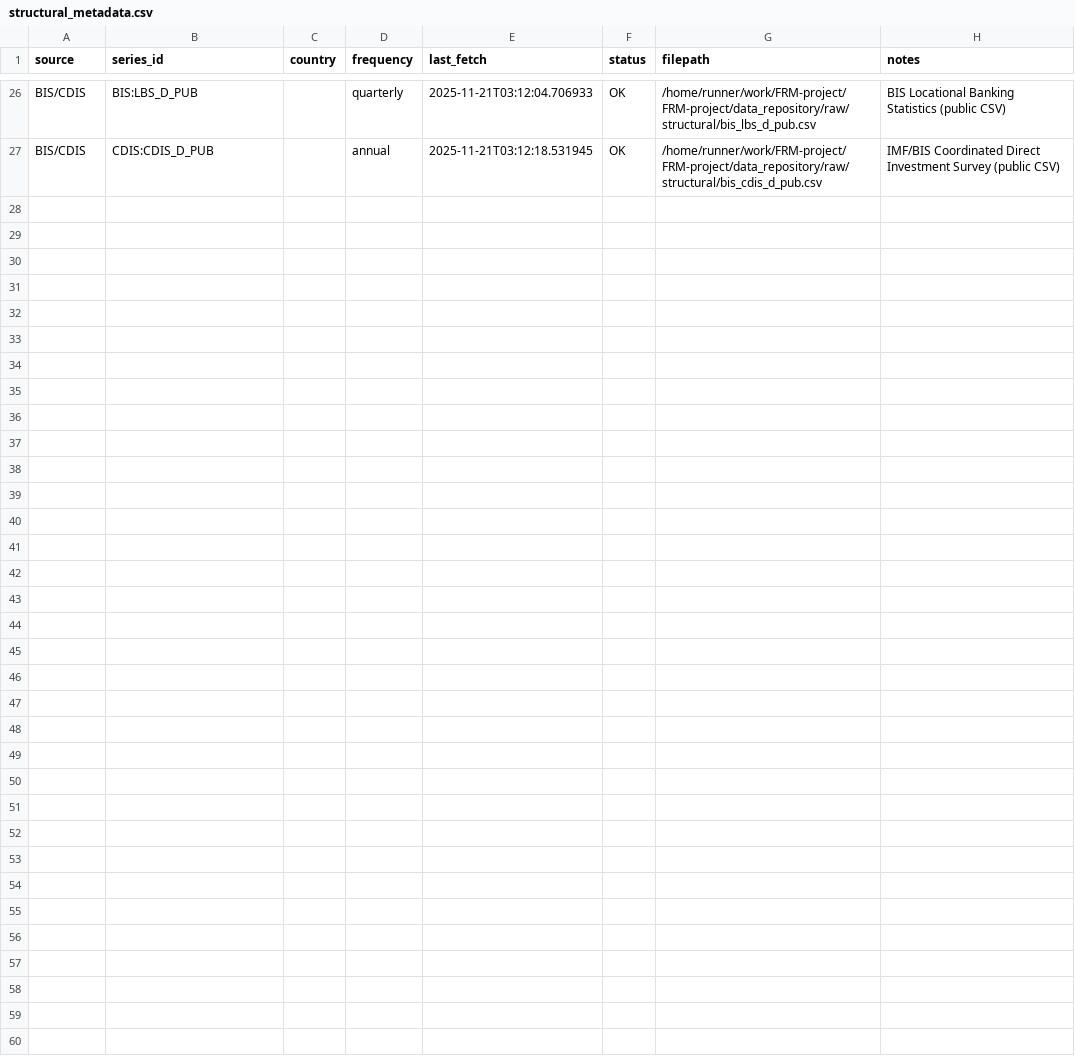
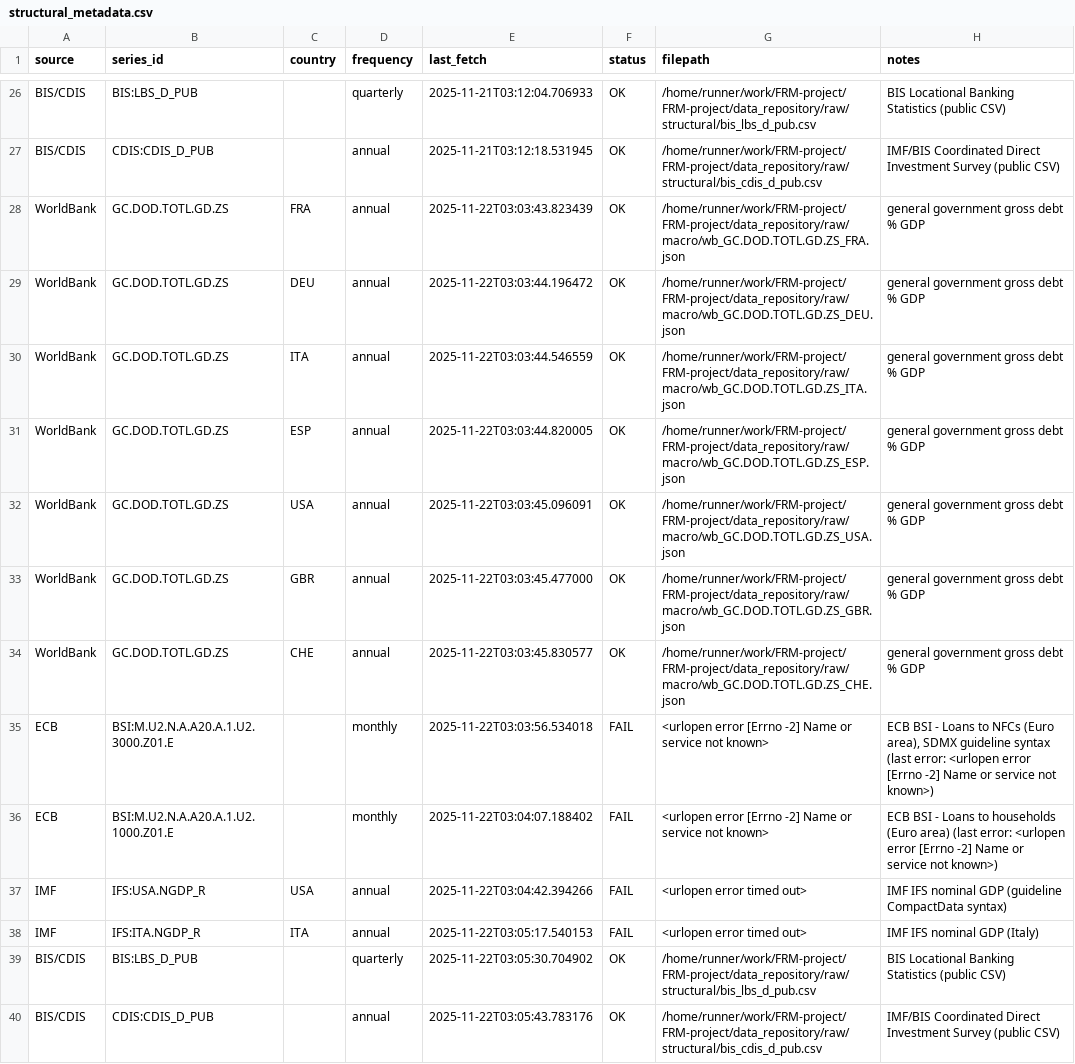
Before and after one commit to JohanSebastianBach94/FRM-project, a CSV file: data_repository/raw/structural/structural_metadata.csv, drawn as a sheet; only a part is shown, gaps mark what is left out.

```diff
--- a/data_repository/raw/structural/structural_metadata.csv
+++ b/data_repository/raw/structural/structural_metadata.csv
@@ -27 +27,14 @@ BIS/CDIS,BIS:LBS_D_PUB,,quarterly,2025-11-21T03:12:04.706933,OK,/home/runner/wor
 BIS/CDIS,CDIS:CDIS_D_PUB,,annual,2025-11-21T03:12:18.531945,OK,/home/runner/work/FRM-project/FRM-project/data_repository/raw/structural/bis_cdis_d_pub.csv,IMF/BIS Coordinated Direct Investment Survey (public CSV)
+WorldBank,GC.DOD.TOTL.GD.ZS,FRA,annual,2025-11-22T03:03:43.823439,OK,/home/runner/work/FRM-project/FRM-project/data_repository/raw/macro/wb_GC.DOD.TOTL.GD.ZS_FRA.json,general government gross debt % GDP
+WorldBank,GC.DOD.TOTL.GD.ZS,DEU,annual,2025-11-22T03:03:44.196472,OK,/home/runner/work/FRM-project/FRM-project/data_repository/raw/macro/wb_GC.DOD.TOTL.GD.ZS_DEU.json,general government gross debt % GDP
+WorldBank,GC.DOD.TOTL.GD.ZS,ITA,annual,2025-11-22T03:03:44.546559,OK,/home/runner/work/FRM-project/FRM-project/data_repository/raw/macro/wb_GC.DOD.TOTL.GD.ZS_ITA.json,general government gross debt % GDP
+WorldBank,GC.DOD.TOTL.GD.ZS,ESP,annual,2025-11-22T03:03:44.820005,OK,/home/runner/work/FRM-project/FRM-project/data_repository/raw/macro/wb_GC.DOD.TOTL.GD.ZS_ESP.json,general government gross debt % GDP
+WorldBank,GC.DOD.TOTL.GD.ZS,USA,annual,2025-11-22T03:03:45.096091,OK,/home/runner/work/FRM-project/FRM-project/data_repository/raw/macro/wb_GC.DOD.TOTL.GD.ZS_USA.json,general government gross debt % GDP
+WorldBank,GC.DOD.TOTL.GD.ZS,GBR,annual,2025-11-22T03:03:45.477000,OK,/home/runner/work/FRM-project/FRM-project/data_repository/raw/macro/wb_GC.DOD.TOTL.GD.ZS_GBR.json,general government gross debt % GDP
+WorldBank,GC.DOD.TOTL.GD.ZS,CHE,annual,2025-11-22T03:03:45.830577,OK,/home/runner/work/FRM-project/FRM-project/data_repository/raw/macro/wb_GC.DOD.TOTL.GD.ZS_CHE.json,general government gross debt % GDP
+ECB,BSI:M.U2.N.A.A20.A.1.U2.3000.Z01.E,,monthly,2025-11-22T03:03:56.534018,FAIL,<urlopen error [Errno -2] Name or service not known>,"ECB BSI - Loans to NFCs (Euro area), SDMX guideline syntax (last error: <urlopen error [Errno -2] Name or service not known>)"
+ECB,BSI:M.U2.N.A.A20.A.1.U2.1000.Z01.E,,monthly,2025-11-22T03:04:07.188402,FAIL,<urlopen error [Errno -2] Name or service not known>,ECB BSI - Loans to households (Euro area) (last error: <urlopen error [Errno -2] Name or service not known>)
+IMF,IFS:USA.NGDP_R,USA,annual,2025-11-22T03:04:42.394266,FAIL,<urlopen error timed out>,IMF IFS nominal GDP (guideline CompactData syntax)
+IMF,IFS:ITA.NGDP_R,ITA,annual,2025-11-22T03:05:17.540153,FAIL,<urlopen error timed out>,IMF IFS nominal GDP (Italy)
+BIS/CDIS,BIS:LBS_D_PUB,,quarterly,2025-11-22T03:05:30.704902,OK,/home/runner/work/FRM-project/FRM-project/data_repository/raw/structural/bis_lbs_d_pub.csv,BIS Locational Banking Statistics (public CSV)
+BIS/CDIS,CDIS:CDIS_D_PUB,,annual,2025-11-22T03:05:43.783176,OK,/home/runner/work/FRM-project/FRM-project/data_repository/raw/structural/bis_cdis_d_pub.csv,IMF/BIS Coordinated Direct Investment Survey (public CSV)
```
Also changed, not shown: data_repository/catalog.csv.
